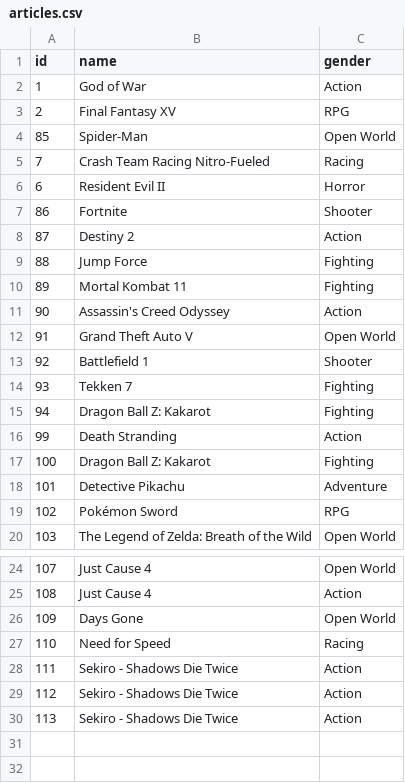
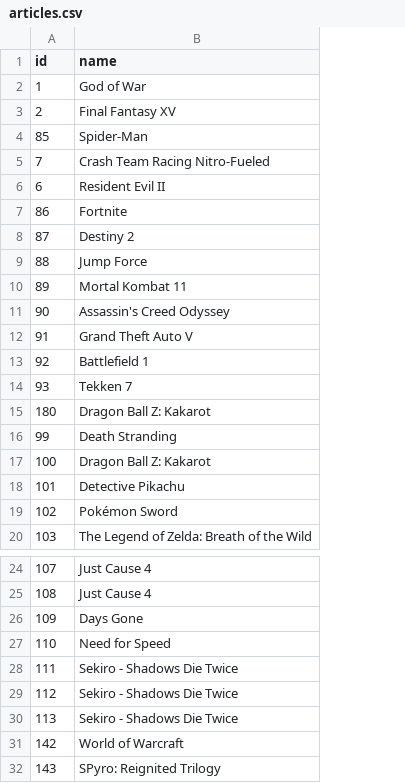
Before and after one commit to Franziskhaner/eGame, a CSV file: app/Python/articles.csv, drawn as a sheet; only a part is shown, gaps mark what is left out; removed rows and columns are numbered as before the commit, all else as after; the diff names each change by its address in the sheet, - before the commit and + after, or states it on an @@ line.

```diff
--- a/app/Python/articles.csv
+++ b/app/Python/articles.csv
-column C (gender), rows 2-20: Action | RPG | Open World | Racing | Horror | Shooter | Action | Fighting | Fighting | Action | Open World | Shooter | Fighting | Fighting | Action | Fighting | Adventure | RPG | Open World; rows 24-30: Open World | Action | Open World | Racing | Action | Action | Action
-A15 (id): 94
+A15 (id): 180
+row 31: 142 | World of Warcraft
+row 32: 143 | SPyro: Reignited Trilogy
```
Also changed, not shown: app/Python/ratings.csv, 54 other files.
